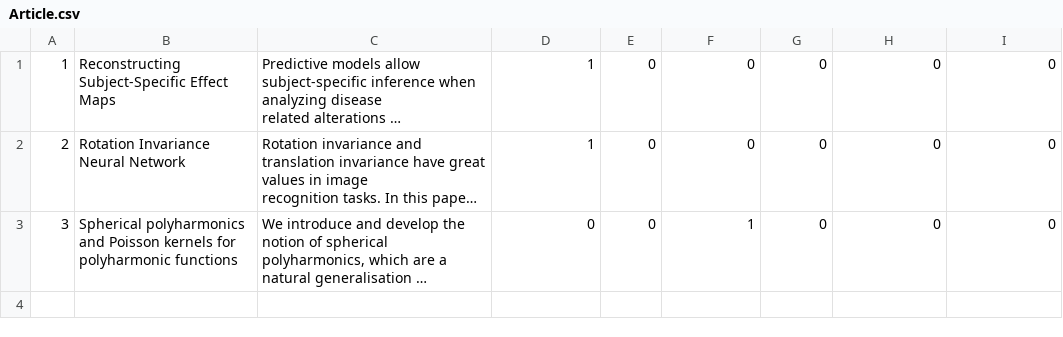
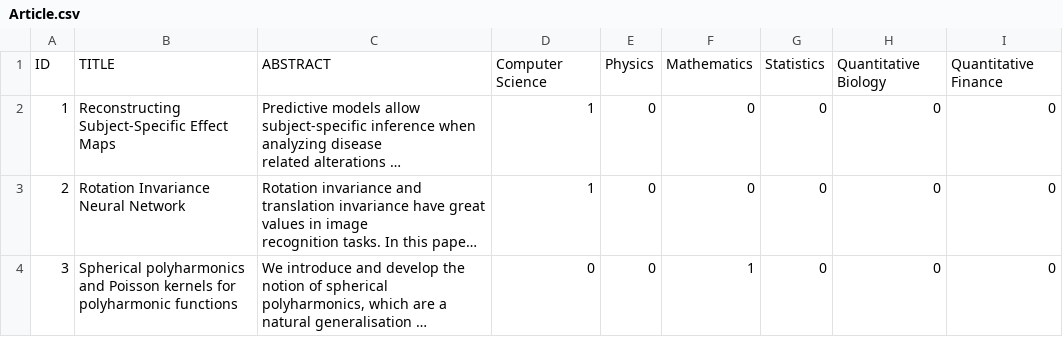
Before and after one commit to gamjamaster/Assign1, a CSV file: Article.csv, drawn as a sheet; long unchanged cells end in …; the diff names each change by its address in the sheet, - before the commit and + after, or states it on an @@ line.

Commit message:
Implement Fibonacci and Sequential search algorithms; add equals and hashCode methods to Article class; update Article.csv format

```diff
--- a/Article.csv
+++ b/Article.csv
+row 1: ID | TITLE | ABSTRACT | Computer Science | Physics | Mathematics | Statistics | Quantitative Biology | Quantitative Finance
```
Also changed, not shown: 8 other files.
